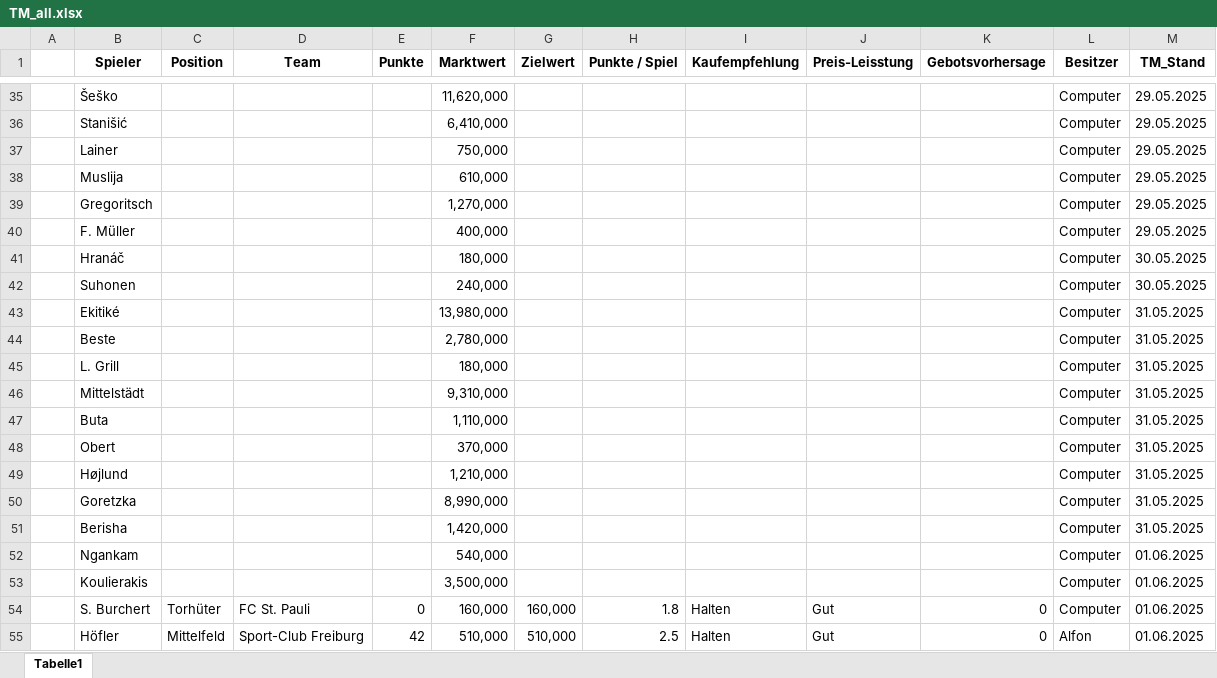
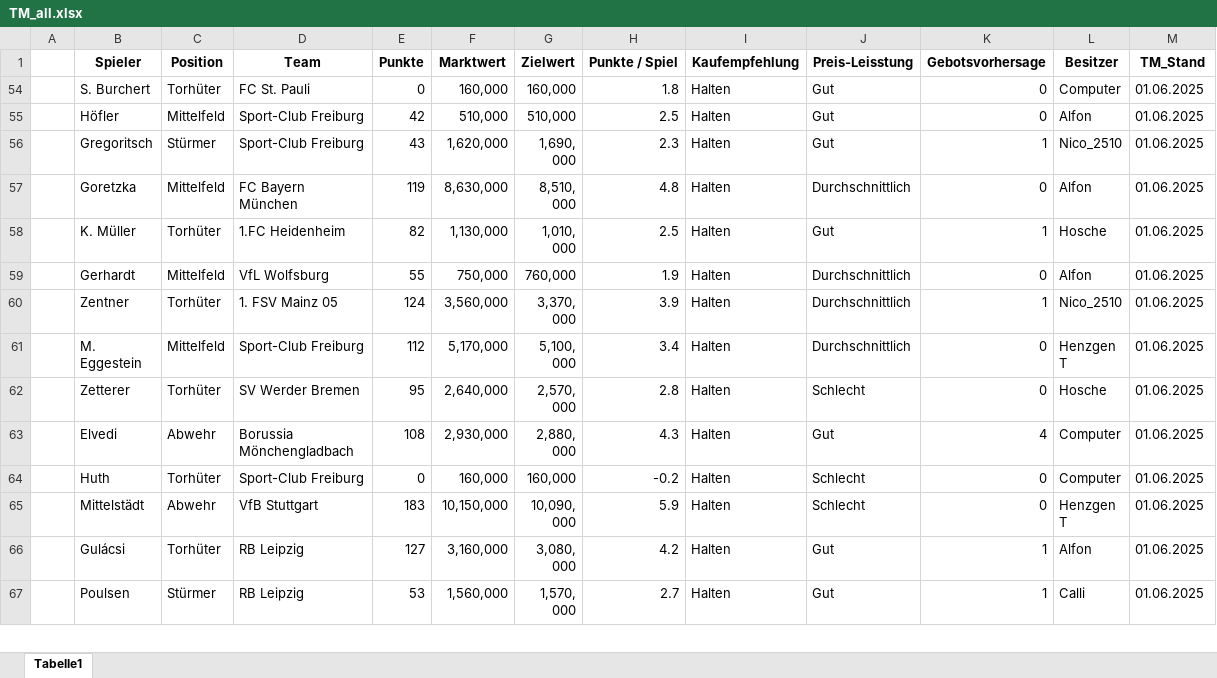
Before and after one commit to ternes90/comunio, an Excel workbook: TM_all.xlsx, sheet Tabelle1, drawn as a sheet; only a part is shown, gaps mark what is left out; the shorter side is filled out with more unchanged rows; values as stored, in another font and other column widths than the file's, no borders; the diff covers the shown part only; the diff names each change by its address in the sheet, - before the commit and + after, or states it on an @@ line.

Commit message:
archived

```diff
--- a/TM_all.xlsx (sheet Tabelle1)
+++ b/TM_all.xlsx (sheet Tabelle1)
@@ row 35 hidden:  | Šeško |  |  |  | 11,620,000 |  |  |  |  |  | Computer | 29.05.2025 @@
@@ row 36 hidden:  | Stanišić |  |  |  | 6,410,000 |  |  |  |  |  | Computer | 29.05.2025 @@
@@ row 37 hidden:  | Lainer |  |  |  | 750,000 |  |  |  |  |  | Computer | 29.05.2025 @@
@@ row 38 hidden:  | Muslija |  |  |  | 610,000 |  |  |  |  |  | Computer | 29.05.2025 @@
@@ row 39 hidden:  | Gregoritsch |  |  |  | 1,270,000 |  |  |  |  |  | Computer | 29.05.2025 @@
@@ row 40 hidden:  | F. Müller |  |  |  | 400,000 |  |  |  |  |  | Computer | 29.05.2025 @@
@@ row 41 hidden:  | Hranáč |  |  |  | 180,000 |  |  |  |  |  | Computer | 30.05.2025 @@
@@ row 42 hidden:  | Suhonen |  |  |  | 240,000 |  |  |  |  |  | Computer | 30.05.2025 @@
@@ row 43 hidden:  | Ekitiké |  |  |  | 13,980,000 |  |  |  |  |  | Computer | 31.05.2025 @@
@@ row 44 hidden:  | Beste |  |  |  | 2,780,000 |  |  |  |  |  | Computer | 31.05.2025 @@
@@ row 45 hidden:  | L. Grill |  |  |  | 180,000 |  |  |  |  |  | Computer | 31.05.2025 @@
@@ row 46 hidden:  | Mittelstädt |  |  |  | 9,310,000 |  |  |  |  |  | Computer | 31.05.2025 @@
@@ row 47 hidden:  | Buta |  |  |  | 1,110,000 |  |  |  |  |  | Computer | 31.05.2025 @@
@@ row 48 hidden:  | Obert |  |  |  | 370,000 |  |  |  |  |  | Computer | 31.05.2025 @@
@@ row 49 hidden:  | Højlund |  |  |  | 1,210,000 |  |  |  |  |  | Computer | 31.05.2025 @@
@@ row 50 hidden:  | Goretzka |  |  |  | 8,990,000 |  |  |  |  |  | Computer | 31.05.2025 @@
@@ row 51 hidden:  | Berisha |  |  |  | 1,420,000 |  |  |  |  |  | Computer | 31.05.2025 @@
@@ row 52 hidden:  | Ngankam |  |  |  | 540,000 |  |  |  |  |  | Computer | 01.06.2025 @@
@@ row 53 hidden:  | Koulierakis |  |  |  | 3,500,000 |  |  |  |  |  | Computer | 01.06.2025 @@
```
Also changed, not shown: 33 hidden or unhidden rows elsewhere in this sheet.
